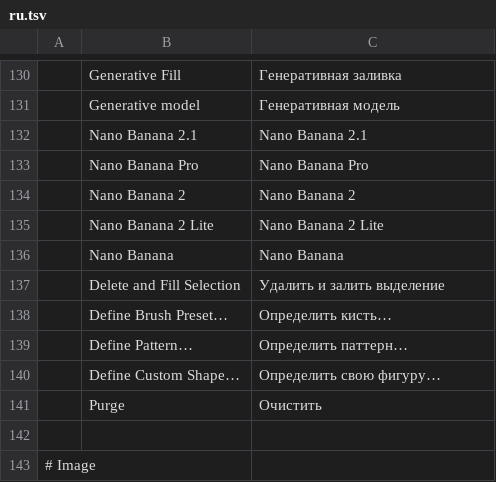
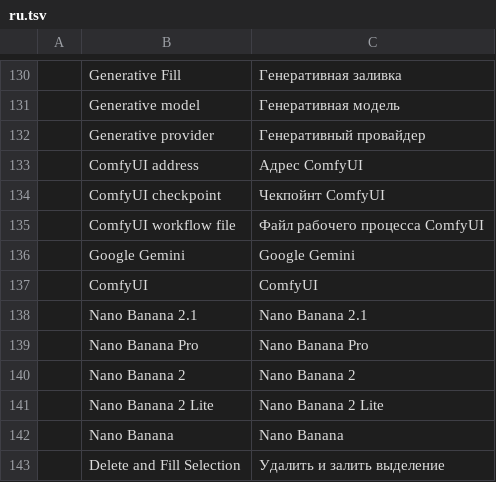
Before and after one commit to kenha604/photocraft, a TSV file: crates/ui-egui/src/i18n/ru.tsv, drawn as a sheet; only a part is shown, gaps mark what is left out; the shorter side is filled out with more unchanged rows; the diff names each change by its address in the sheet, - before the commit and + after, or states it on an @@ line.

```diff
--- a/crates/ui-egui/src/i18n/ru.tsv
+++ b/crates/ui-egui/src/i18n/ru.tsv
+row 132:  | Generative provider | Генеративный провайдер
+row 133:  | ComfyUI address | Адрес ComfyUI
+row 134:  | ComfyUI checkpoint | Чекпойнт ComfyUI
+row 135:  | ComfyUI workflow file | Файл рабочего процесса ComfyUI
+row 136:  | Google Gemini | Google Gemini
+row 137:  | ComfyUI | ComfyUI
```
Also changed, not shown: crates/ui-egui/src/i18n/el.tsv, crates/ui-egui/src/i18n/es.tsv, 26 other files.
